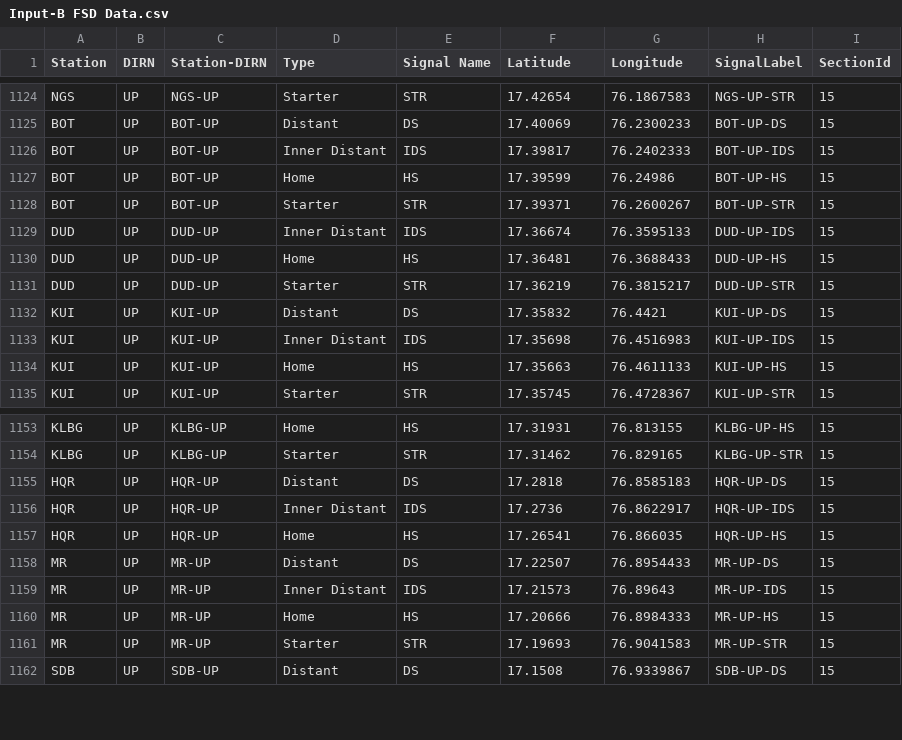
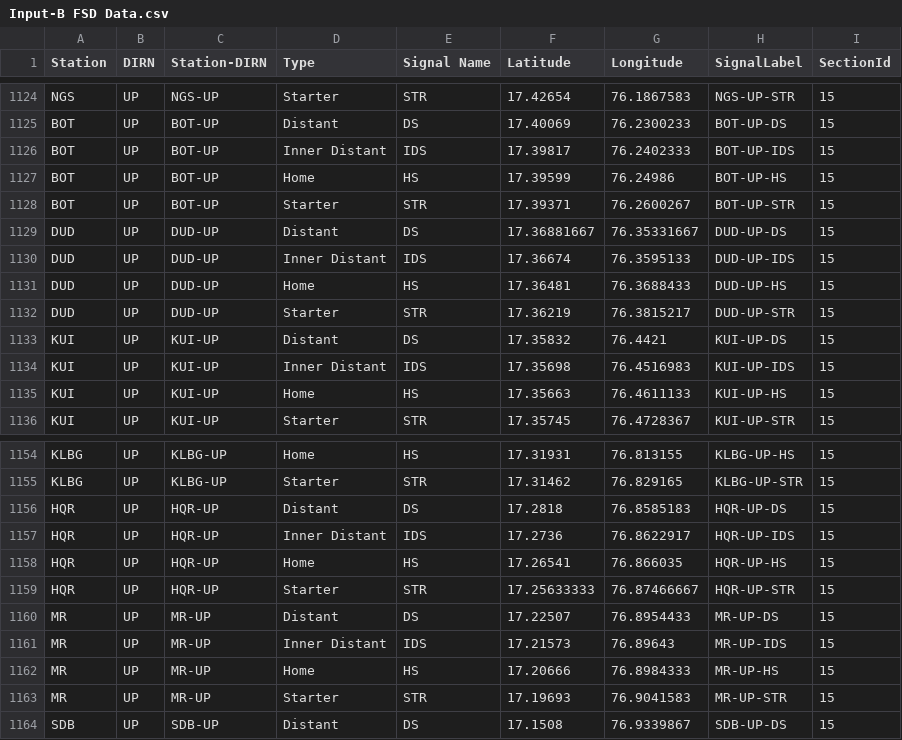
Before and after one commit to SanthoshBanala/SPM-OFFICE, a CSV file: Input-B FSD Data.csv, drawn as a sheet; only a part is shown, gaps mark what is left out; the diff names each change by its address in the sheet, - before the commit and + after, or states it on an @@ line.

Commit message:
Added missing routes in HG-WADI sec

```diff
--- a/Input-B FSD Data.csv
+++ b/Input-B FSD Data.csv
+row 1129: DUD | UP | DUD-UP | Distant | DS | 17.36881667 | 76.35331667 | DUD-UP-DS | 15
+row 1159: HQR | UP | HQR-UP | Starter | STR | 17.25633333 | 76.87466667 | HQR-UP-STR | 15
```
